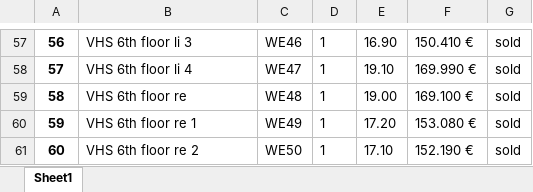
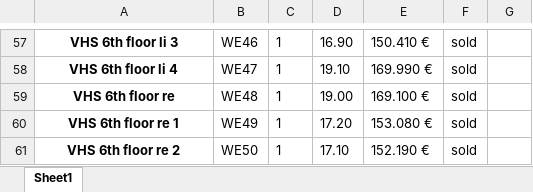
Before and after one commit to NoelJungnickel/apartment-web-scraper, an Excel workbook: apartments.xlsx, sheet Sheet1, drawn as a sheet; only a part is shown, gaps mark what is left out; values as stored, in another font and other column widths than the file's, no borders; removed rows and columns are numbered as before the commit, all else as after; the diff covers the shown part only; the diff names each change by its address in the sheet, - before the commit and + after, or states it on an @@ line.

```diff
--- a/apartments.xlsx (sheet Sheet1)
+++ b/apartments.xlsx (sheet Sheet1)
-column A, rows 57-61: 56 | 57 | 58 | 59 | 60
+column G, empty
@@ A57:A61 bold: off → on, alignment: left → center @@
```
Also changed, not shown: 1 added row, 1 removed row and cell formats elsewhere in this sheet, 5 other files.
